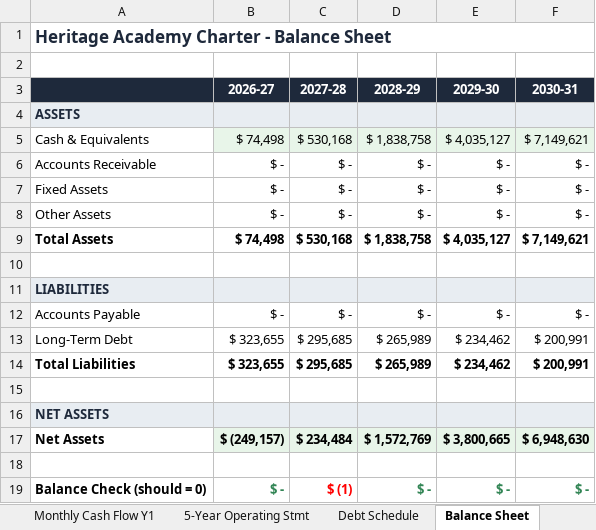
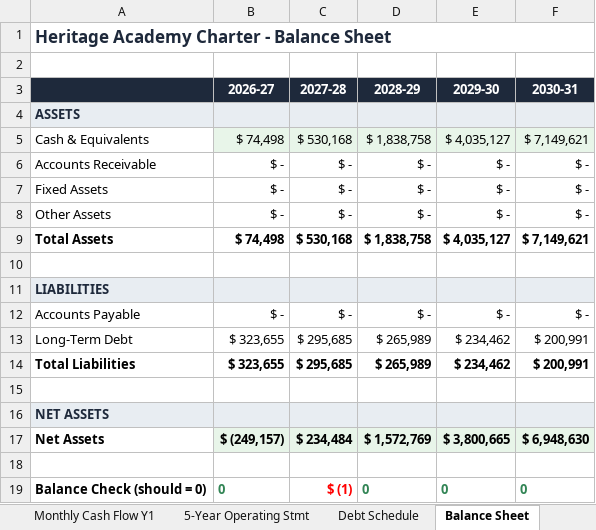
Before and after one commit to oronico/Schoolstack_Budget, an Excel workbook: artifacts/api-server/qa-output/Underwriting_V2_(21-tab)_Charter_ADA_Grade-Band.xlsx, sheet Balance Sheet, drawn as a sheet; values as stored, in another font and other column widths than the file's, no borders; the diff names each change by its address in the sheet, - before the commit and + after, or states it on an @@ line.

```diff
--- a/artifacts/api-server/qa-output/Underwriting_V2_(21-tab)_Charter_ADA_Grade-Band.xlsx (sheet Balance Sheet)
+++ b/artifacts/api-server/qa-output/Underwriting_V2_(21-tab)_Charter_ADA_Grade-Band.xlsx (sheet Balance Sheet)
-B19 (2026-27): $ -
+B19 (2026-27): 0
-D19 (2028-29): $ -
+D19 (2028-29): 0
-E19 (2029-30): $ -
+E19 (2029-30): 0
-F19 (2030-31): $ -
+F19 (2030-31): 0
```
Also changed, not shown: formulas that keep their value, artifacts/api-server/qa-output/Formula_Export_Charter_Public_Funding.xlsx, artifacts/api-server/qa-output/Formula_Export_Microschool_Startup.xlsx, 23 other files.
